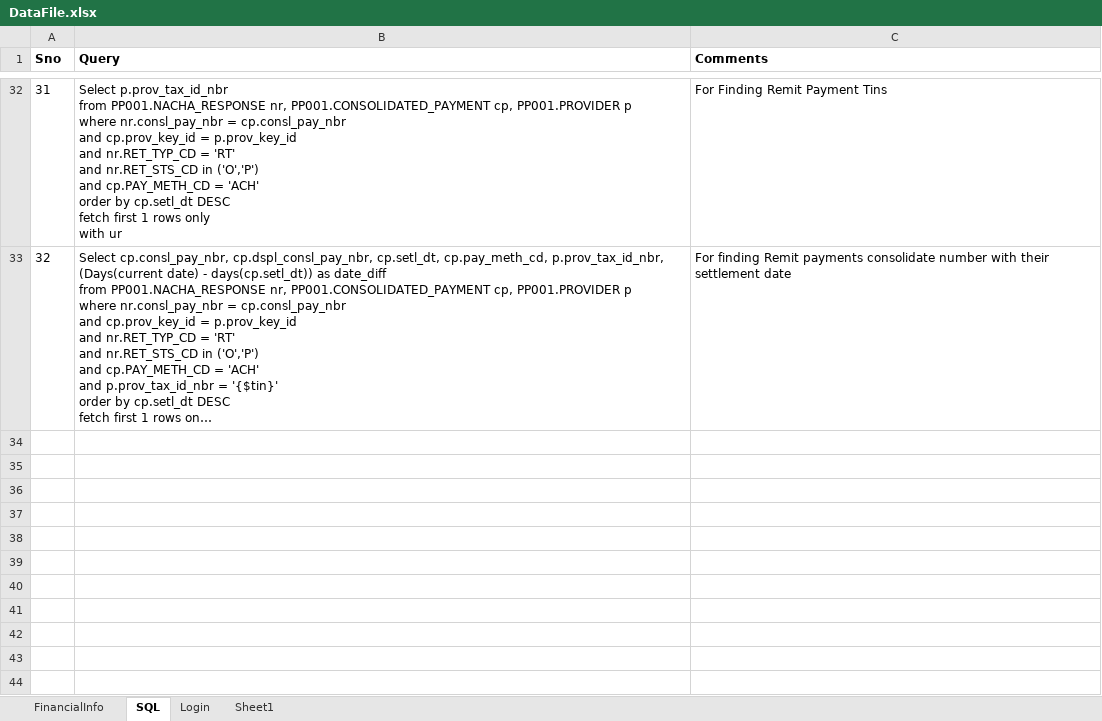
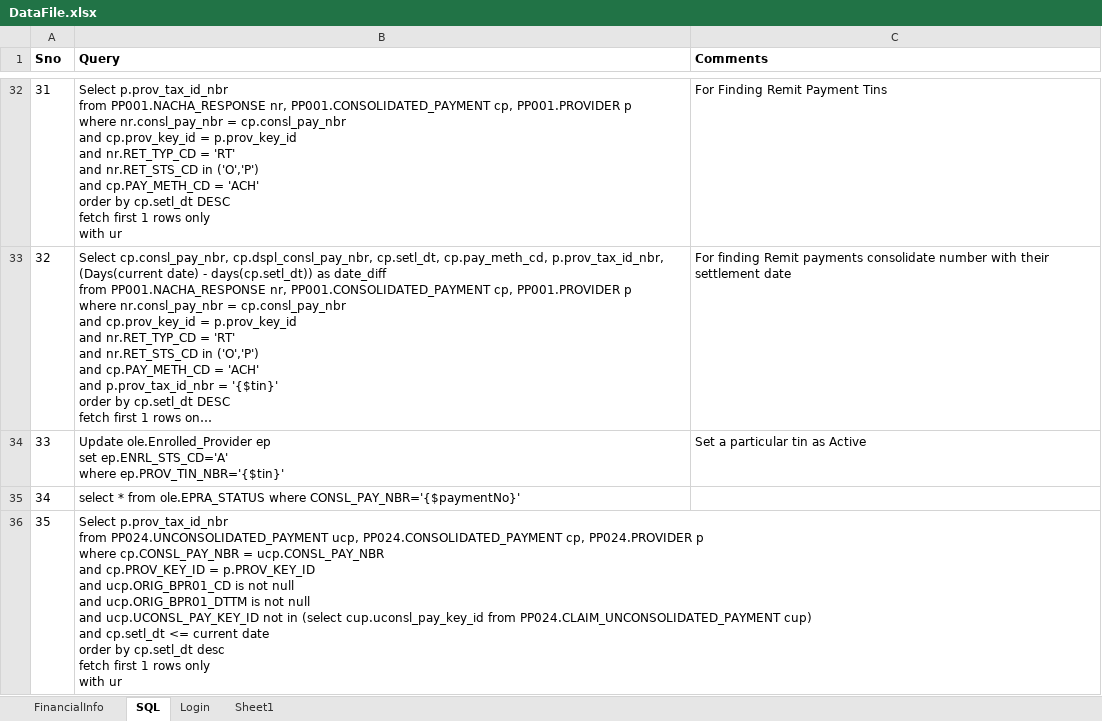
Before and after one commit to yaminichinchinedi/CucumberFramework, an Excel workbook: Online-Portals/UPA/DataFiles/DataFile.xlsx, sheet SQL, drawn as a sheet; only a part is shown, gaps mark what is left out; long unchanged cells end in …; values as stored, in another font and other column widths than the file's, no borders; ↵ is a line break in a cell; the diff covers the shown part only; the diff names each change by its address in the sheet, - before the commit and + after, or states it on an @@ line.

```diff
--- a/Online-Portals/UPA/DataFiles/DataFile.xlsx (sheet SQL)
+++ b/Online-Portals/UPA/DataFiles/DataFile.xlsx (sheet SQL)
+row 34: 33 | Update ole.Enrolled_Provider ep ↵ set ep.ENRL_STS_CD='A' ↵ where ep.PROV_TIN_NBR='{$tin}' | Set a particular tin as Active
+row 35: 34 | select * from ole.EPRA_STATUS where CONSL_PAY_NBR='{$paymentNo}'
+row 36: 35 | Select p.prov_tax_id_nbr ↵ from PP024.UNCONSOLIDATED_PAYMENT ucp, PP024.CONSOLIDATED_PAYMENT cp, PP024.PROVIDER p ↵ where cp.CONSL_PAY_NBR = ucp.CONSL_PAY_NBR ↵ and cp.PROV_KEY_ID = p.PROV_KEY_ID ↵ and ucp.ORIG_BPR01_CD is not null ↵ and ucp.ORIG_BPR01_DTTM is not null ↵ and ucp.UCONSL_PAY_KEY_ID not in (select cup.uconsl_pay_key_id from PP024.CLAIM_UNCONSOLIDATED_PAYMENT cup) ↵ and cp.setl_dt <= current date ↵ order by cp.setl_dt desc ↵ fetch first 1 rows only ↵ with ur
```
Also changed, not shown: 2 added rows and 5 edited cells elsewhere in this sheet, 4 other files.
